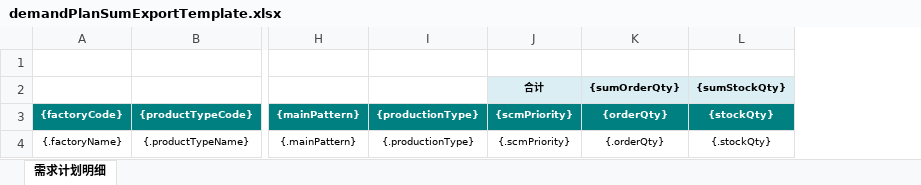
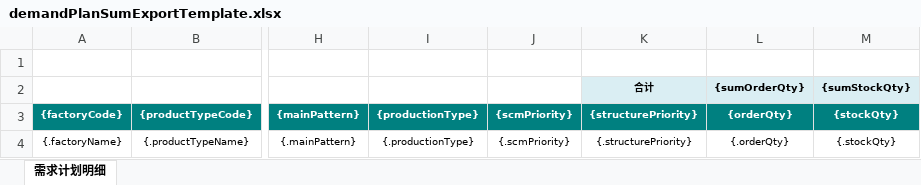
Before and after one commit to Jason0835/aps-lh-parent-gpt, an Excel workbook: APS-Modules/aps-mp/src/main/resources/excelModel/demandPlanSumExportTemplate.xlsx, sheet 需求计划明细, drawn as a sheet; only a part is shown, gaps mark what is left out; values as stored, in another font and other column widths than the file's, no borders; the diff names each change by its address in the sheet, - before the commit and + after, or states it on an @@ line.

```diff
--- a/APS-Modules/aps-mp/src/main/resources/excelModel/demandPlanSumExportTemplate.xlsx (sheet 需求计划明细)
+++ b/APS-Modules/aps-mp/src/main/resources/excelModel/demandPlanSumExportTemplate.xlsx (sheet 需求计划明细)
+column K ({structurePriority}), row 2: 合计; row 4: {.structurePriority}
-J2 ({scmPriority}): 合计
+J2 ({scmPriority}): (empty)
-J2 fill: #DAEEF3
+J2 fill: none
```
Also changed, not shown: 1 other file.
